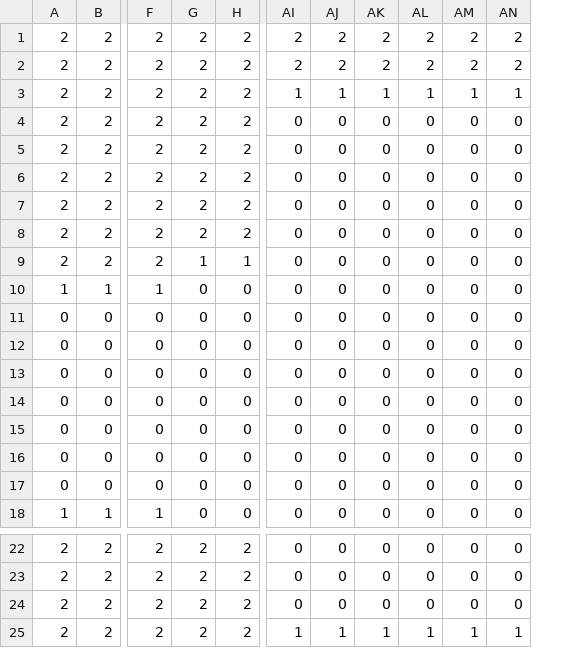
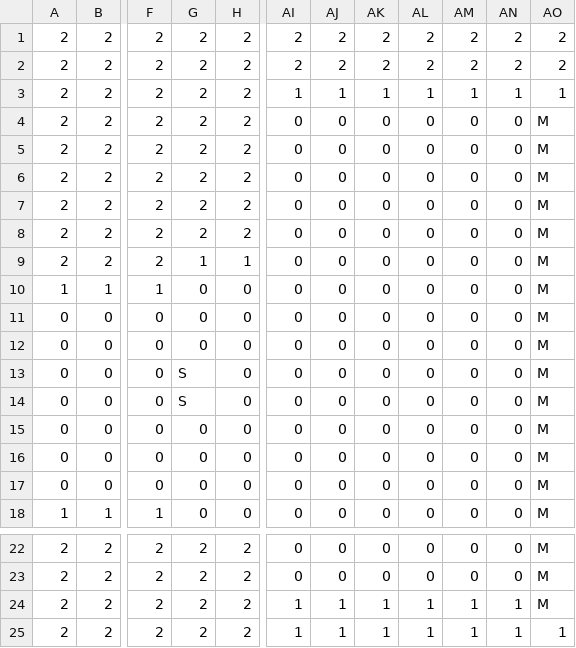
Before and after one commit to nel-eleven11/Proyecto_Final_DL, a CSV file: tracks/track04.csv, drawn as a sheet; only a part is shown, gaps mark what is left out; the diff names each change by its address in the sheet, - before the commit and + after, or states it on an @@ line.

```diff
--- a/tracks/track04.csv
+++ b/tracks/track04.csv
+column AO, rows 1-18: 2 | 2 | 1 | M | M | M | M | M | M | M | M | M | M | M | M | M | M | M; rows 22-25: M | M | M | 1
-G13:G14: 0
+G13:G14: S
-AI24: 0
+AI24: 1
-AJ24: 0
+AJ24: 1
-AK24: 0
+AK24: 1
-AL24: 0
+AL24: 1
-AM24: 0
+AM24: 1
-AN24: 0
+AN24: 1
```
Also changed, not shown: tracks/track02.csv, 2 other files.
